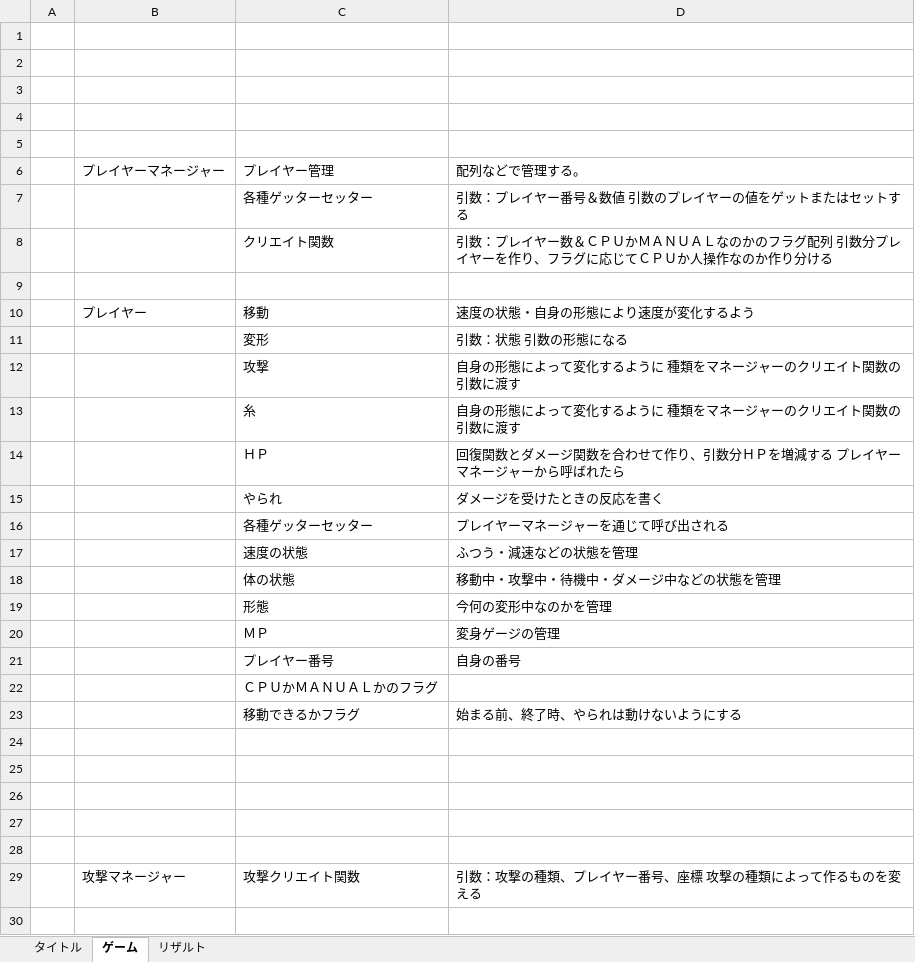
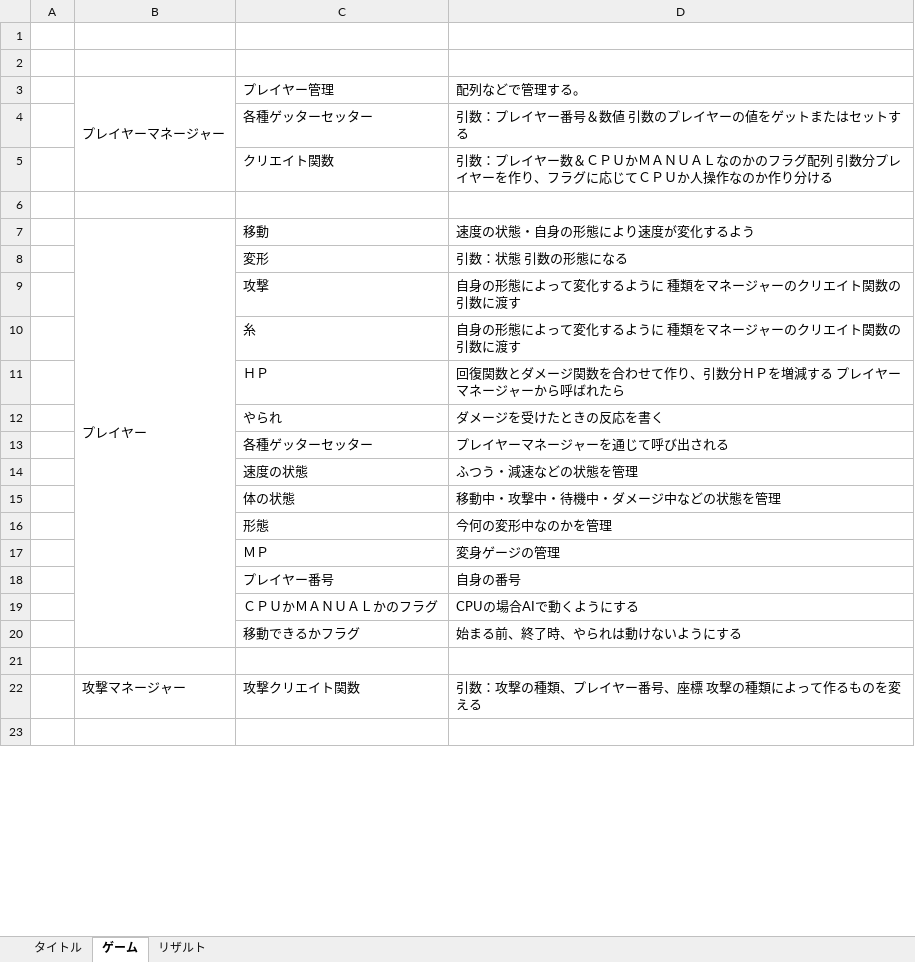
Before and after one commit to CaseStudyG18/master, an Excel workbook: 仕様書/仕様書（プログラム）.xlsx, sheet ゲーム, drawn as a sheet; only a part is shown; values as stored, in another font and other column widths than the file's, no cell formats; removed rows and columns are numbered as before the commit, all else as after; the diff covers the shown part only; the diff names each change by its address in the sheet, - before the commit and + after, or states it on an @@ line.

Commit message:
仕様書のゲームを更新

```diff
--- a/仕様書/仕様書（プログラム）.xlsx (sheet ゲーム)
+++ b/仕様書/仕様書（プログラム）.xlsx (sheet ゲーム)
-row 3: (empty)
-row 4: (empty)
-row 5: (empty)
+B3:B5 merged
+B7:B20 merged
-D19: (empty)
+D19: CPUの場合AIで動くようにする
-row 24: (empty)
-row 25: (empty)
-row 26: (empty)
-row 27: (empty)
```
Also changed, not shown: 5 added rows, 14 removed rows, 2 moved rows, 11 edited cells and merged cells elsewhere in this sheet, cell formats.
